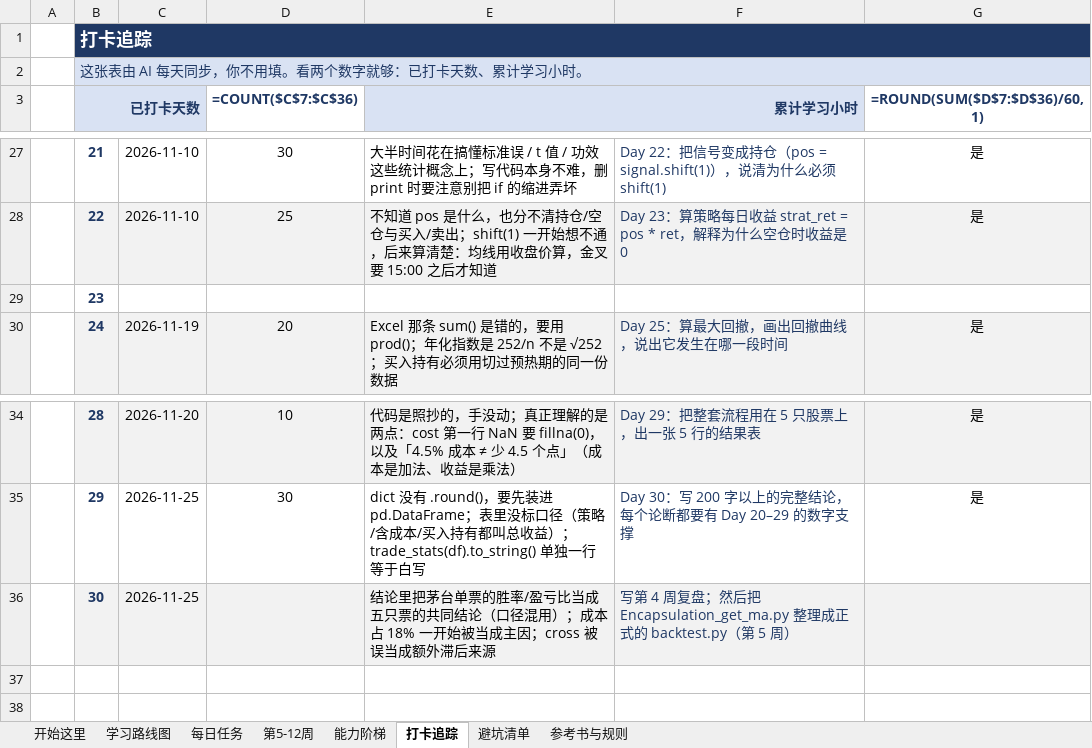
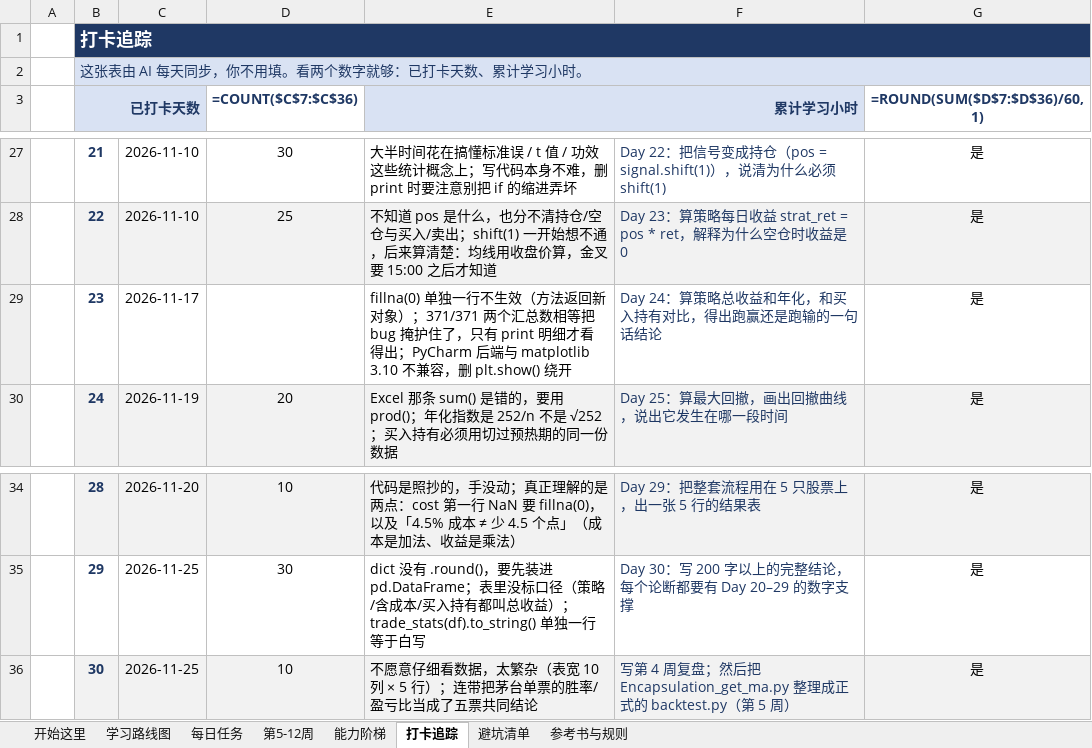
Before and after one commit to Forwardblue/quant_finance_study, an Excel workbook: 量化学习计划/量化学习计划.xlsx, sheet 打卡追踪, drawn as a sheet; only a part is shown, gaps mark what is left out; values as stored, in another font and other column widths than the file's, no borders; formulas without a stored value are shown as written; conditional formats not drawn; the diff names each change by its address in the sheet, - before the commit and + after, or states it on an @@ line.

```diff
--- a/量化学习计划/量化学习计划.xlsx (sheet 打卡追踪)
+++ b/量化学习计划/量化学习计划.xlsx (sheet 打卡追踪)
-C29: (empty)
+C29: 2026-11-17
-E29 (累计学习小时): (empty)
+E29 (累计学习小时): fillna(0) 单独一行不生效（方法返回新对象）；371/371 两个汇总数相等把 bug 掩护住了，只有 print 明细才看得出；PyCharm 后端与 matplotlib 3.10 不兼容，删 plt.show() 绕开
-F29: (empty)
+F29: Day 24：算策略总收益和年化，和买入持有对比，得出跑赢还是跑输的一句话结论
-G29 (=ROUND(SUM($D$7:$D$36)/60,1)): (empty)
+G29 (=ROUND(SUM($D$7:$D$36)/60,1)): 是
-D36 (=COUNT($C$7:$C$36)): (empty)
+D36 (=COUNT($C$7:$C$36)): 10
-E36 (累计学习小时): 结论里把茅台单票的胜率/盈亏比当成五只票的共同结论（口径混用）；成本占 18% 一开始被当成主因；cross 被误当成额外滞后来源
+E36 (累计学习小时): 不愿意仔细看数据，太繁杂（表宽 10 列 × 5 行）；连带把茅台单票的胜率/盈亏比当成了五票共同结论
-G36 (=ROUND(SUM($D$7:$D$36)/60,1)): (empty)
+G36 (=ROUND(SUM($D$7:$D$36)/60,1)): 是
```
Also changed, not shown: 1 other file.
